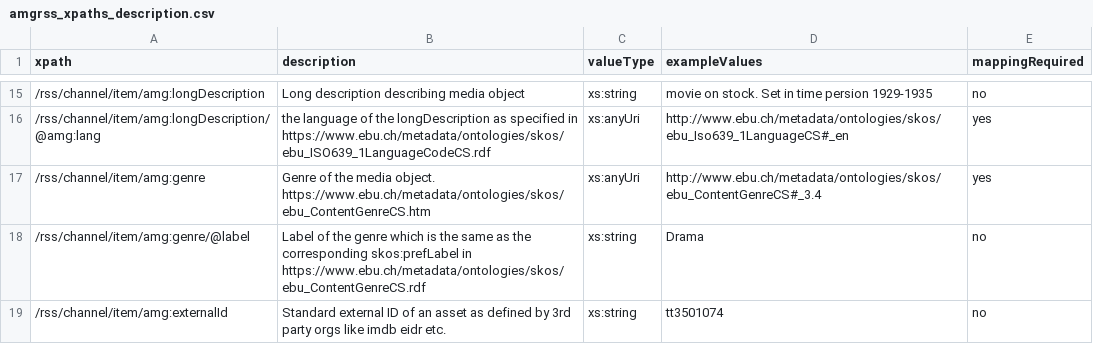
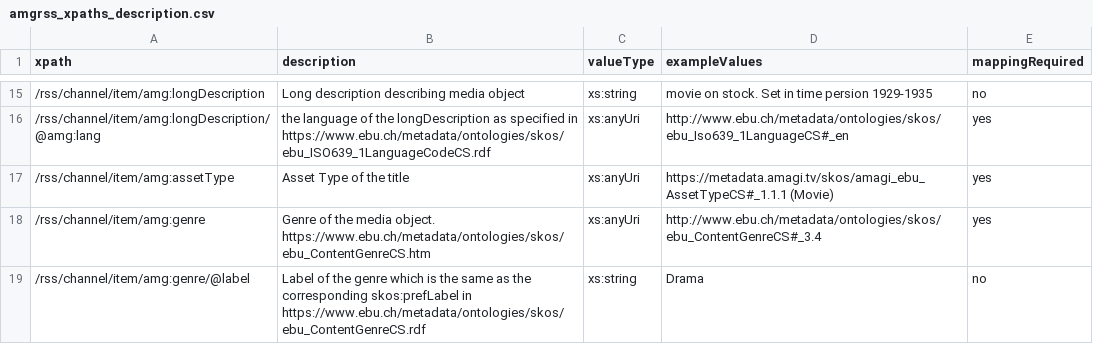
Before and after one commit to amagimedia/metadata, a CSV file: amgrss_schemas/amgrss_xpaths_description.csv, drawn as a sheet; only a part is shown, gaps mark what is left out; the shorter side is filled out with more unchanged rows.

Commit message:
Added more asset types in rdf and examples (#53)
* feat: define assetType for the asset

* chore: updated samples

```diff
--- a/amgrss_schemas/amgrss_xpaths_description.csv
+++ b/amgrss_schemas/amgrss_xpaths_description.csv
@@ -16,2 +16,3 @@ xpath, description, valueType, exampleValues, mappingRequired
 /rss/channel/item/amg:longDescription/@amg:lang, the language of the longDescription as specified in https://www.ebu.ch/metadata/ontologies/skos/ebu_ISO639_1LanguageCodeCS.rdf, xs:anyUri, "http://www.ebu.ch/metadata/ontologies/skos/ebu_Iso639_1LanguageCS#_en", yes
+/rss/channel/item/amg:assetType, Asset Type of the title, xs:anyUri, "https://metadata.amagi.tv/skos/amagi_ebu_AssetTypeCS#_1.1.1 (Movie)", yes
 /rss/channel/item/amg:genre, Genre of the media object. https://www.ebu.ch/metadata/ontologies/skos/ebu_ContentGenreCS.htm, xs:anyUri, "http://www.ebu.ch/metadata/ontologies/skos/ebu_ContentGenreCS#_3.4", yes
```
Also changed, not shown: 1 other file.
